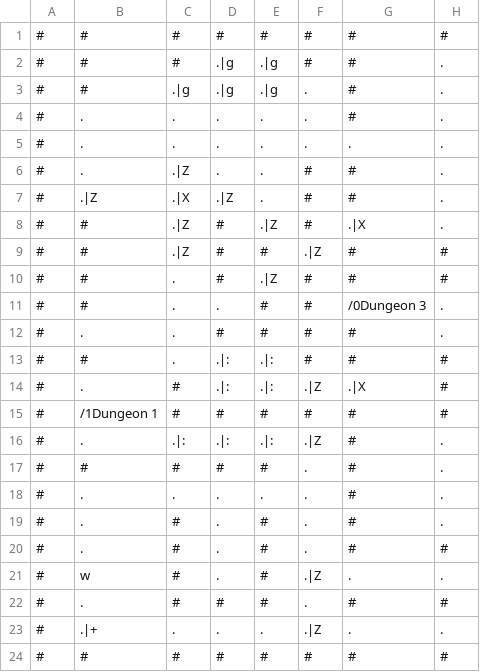
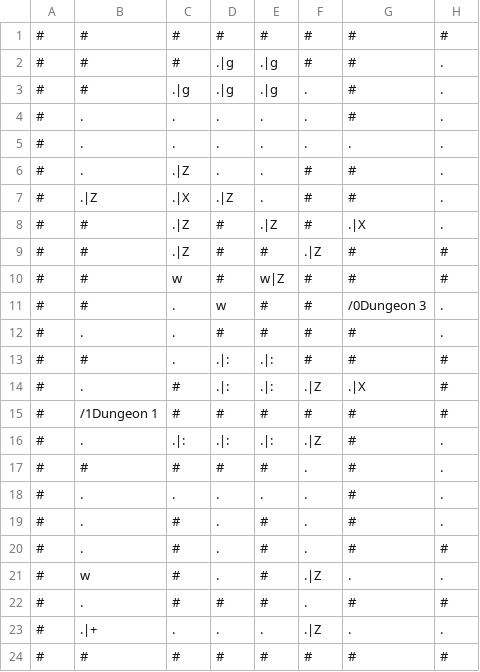
Before and after one commit to RawToast/bouken, a CSV file: public/world/Dungeon 2.csv, drawn as a sheet; only a part is shown; the diff names each change by its address in the sheet, - before the commit and + after, or states it on an @@ line.

```diff
--- a/public/world/Dungeon 2.csv
+++ b/public/world/Dungeon 2.csv
-C10: .
+C10: w
-E10: .|Z
+E10: w|Z
-D11: .
+D11: w
```
Also changed, not shown: public/world/Dungeon 1.csv, public/world/Dungeon 3.csv, 9 other files.
